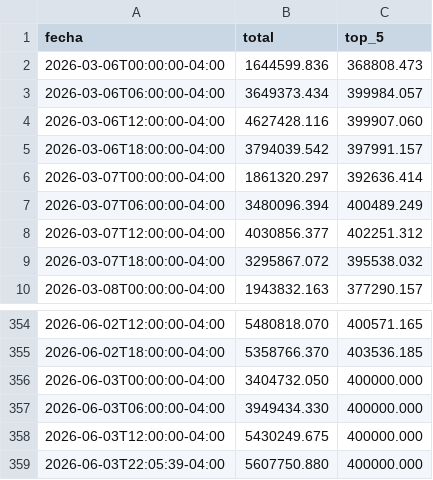
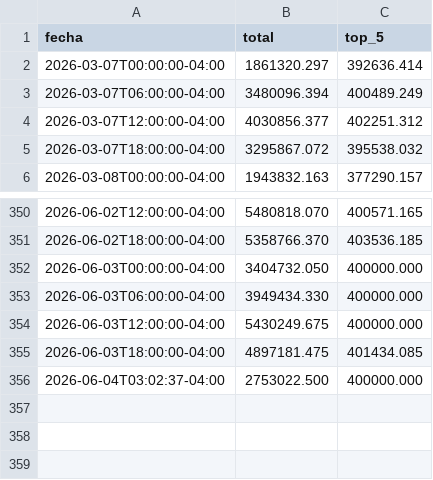
Before and after one commit to mauforonda/indicadores_economicos, a CSV file: tipodecambio/datos/binance_estructura_oferta_sell.csv, drawn as a sheet; only a part is shown, gaps mark what is left out.

```diff
--- a/tipodecambio/datos/binance_estructura_oferta_sell.csv
+++ b/tipodecambio/datos/binance_estructura_oferta_sell.csv
@@ -1,6 +1,2 @@
 fecha,total,top_5
-2026-03-06T00:00:00-04:00,1644599.836,368808.473
-2026-03-06T06:00:00-04:00,3649373.434,399984.057
-2026-03-06T12:00:00-04:00,4627428.116,399907.060
-2026-03-06T18:00:00-04:00,3794039.542,397991.157
 2026-03-07T00:00:00-04:00,1861320.297,392636.414
@@ -358,2 +354,3 @@ fecha,total,top_5
 2026-06-03T12:00:00-04:00,5430249.675,400000.000
-2026-06-03T22:05:39-04:00,5607750.880,400000.000
+2026-06-03T18:00:00-04:00,4897181.475,401434.085
+2026-06-04T03:02:37-04:00,2753022.500,400000.000
```
Also changed, not shown: tipodecambio/datos/binance_buy_precio_competitivo.csv, tipodecambio/datos/binance_buy_precio_profundidad.csv, 7 other files.
